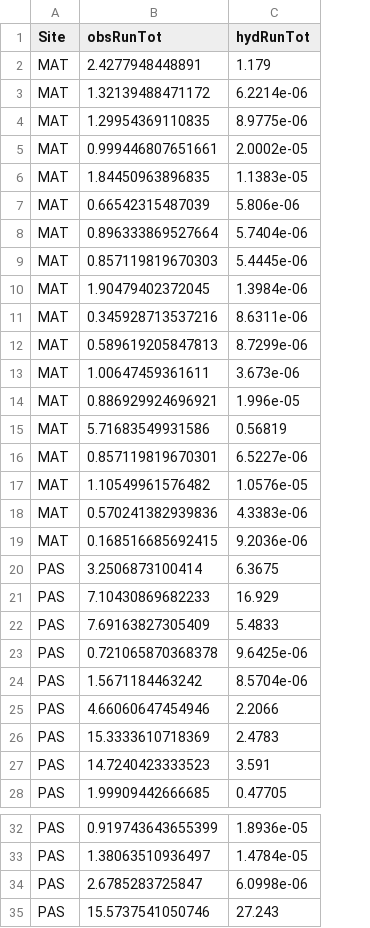
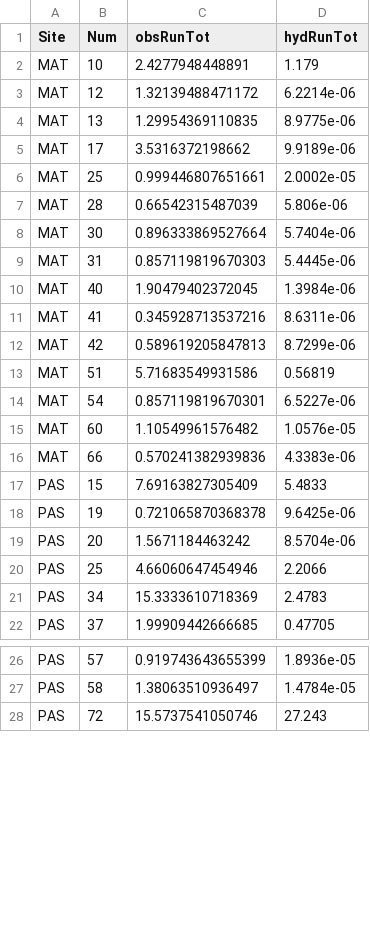
Before and after one commit to sidneyabush/Panama-Data-Analysis, a CSV file: PrecipRunoff/RainEvents/Export/ObsModComp/runTot.csv, drawn as a sheet; only a part is shown, gaps mark what is left out; removed rows and columns are numbered as before the commit, all else as after; the diff names each change by its address in the sheet, - before the commit and + after, or states it on an @@ line.

```diff
--- a/PrecipRunoff/RainEvents/Export/ObsModComp/runTot.csv
+++ b/PrecipRunoff/RainEvents/Export/ObsModComp/runTot.csv
+column B (Num), rows 2-4: 10 | 12 | 13; rows 6-22: 25 | 28 | 30 | 31 | 40 | 41 | 42 | 51 | 54 | 60 | 66 | 15 | 19 | 20 | 25 | 34 | 37; rows 26-28: 57 | 58 | 72
+row 5: MAT | 17 | 3.5316372198662 | 9.9189e-06
-row 6: MAT | 1.84450963896835 | 1.1383e-05
-row 13: MAT | 1.00647459361611 | 3.673e-06
-row 14: MAT | 0.886929924696921 | 1.996e-05
-row 19: MAT | 0.168516685692415 | 9.2036e-06
-row 20: PAS | 3.2506873100414 | 6.3675
-row 21: PAS | 7.10430869682233 | 16.929
-row 27: PAS | 14.7240423333523 | 3.591
-row 34: PAS | 2.6785283725847 | 6.0998e-06
```
Also changed, not shown: PrecipRunoff/RainEvents/Export/ErrBarPlots/Matched_AvgI.csv, PrecipRunoff/RainEvents/Export/ObsModComp/runRateMax.csv, 54 other files.
